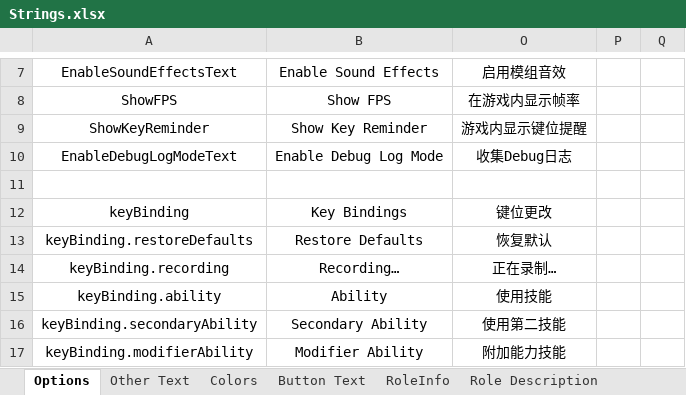
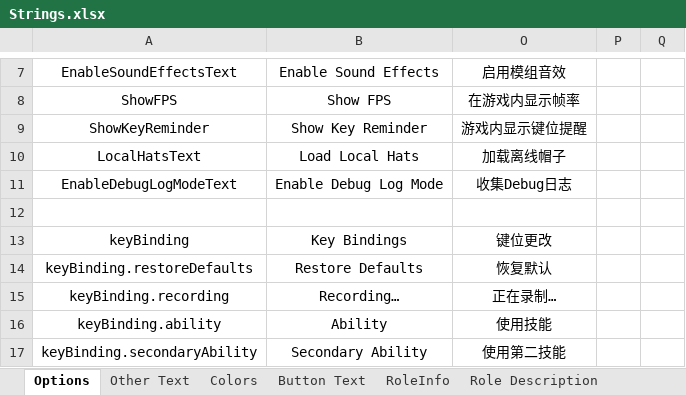
Before and after one commit to mxyx0412/TheOtherUs-Edited, an Excel workbook: Strings.xlsx, sheet Options, drawn as a sheet; only a part is shown, gaps mark what is left out; the shorter side is filled out with more unchanged rows; values as stored, in another font and other column widths than the file's, no borders; the diff names each change by its address in the sheet, - before the commit and + after, or states it on an @@ line.

```diff
--- a/Strings.xlsx (sheet Options)
+++ b/Strings.xlsx (sheet Options)
+row 10: LocalHatsText | Load Local Hats | 加载离线帽子
```
Also changed, not shown: 14 other files.
